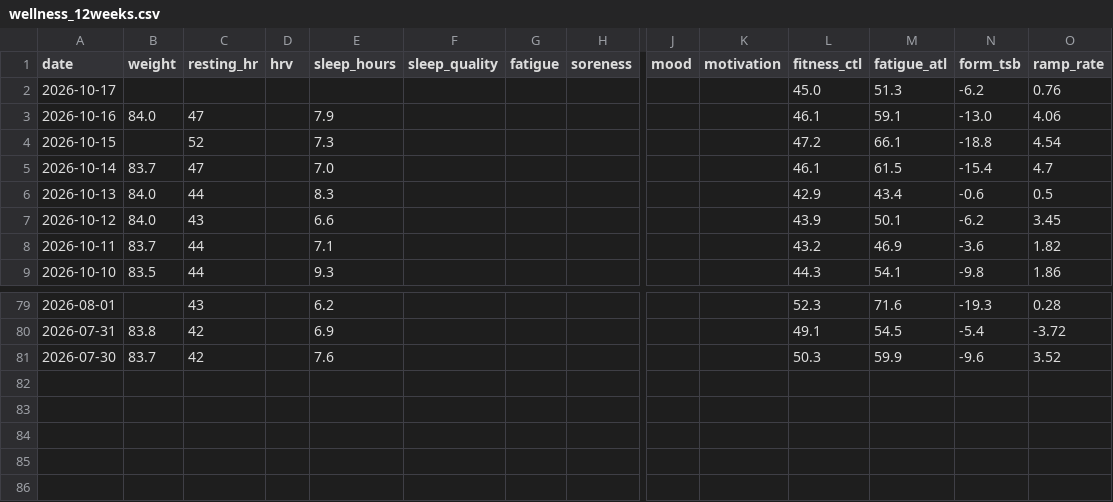
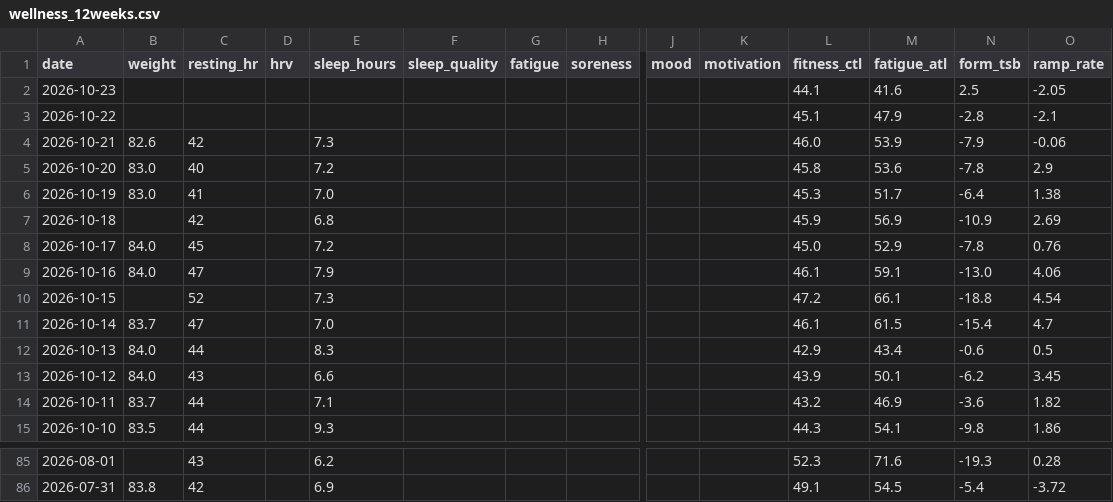
Before and after one commit to basch1117/trainingdata, a CSV file: wellness_12weeks.csv, drawn as a sheet; only a part is shown, gaps mark what is left out; removed rows and columns are numbered as before the commit, all else as after; rows hold the shown columns only; the diff names each change by its address in the sheet, - before the commit and + after, or states it on an @@ line.

```diff
--- a/wellness_12weeks.csv
+++ b/wellness_12weeks.csv
+row 2: 2026-10-23 |  |  |  |  |  |  |  |  |  | 44.1 | 41.6 | 2.5 | -2.05
+row 3: 2026-10-22 |  |  |  |  |  |  |  |  |  | 45.1 | 47.9 | -2.8 | -2.1
+row 4: 2026-10-21 | 82.6 | 42 |  | 7.3 |  |  |  |  |  | 46.0 | 53.9 | -7.9 | -0.06
+row 5: 2026-10-20 | 83.0 | 40 |  | 7.2 |  |  |  |  |  | 45.8 | 53.6 | -7.8 | 2.9
+row 6: 2026-10-19 | 83.0 | 41 |  | 7.0 |  |  |  |  |  | 45.3 | 51.7 | -6.4 | 1.38
+row 7: 2026-10-18 |  | 42 |  | 6.8 |  |  |  |  |  | 45.9 | 56.9 | -10.9 | 2.69
-B8 (weight): (empty)
+B8 (weight): 84.0
-C8 (resting_hr): (empty)
+C8 (resting_hr): 45
-E8 (sleep_hours): (empty)
+E8 (sleep_hours): 7.2
-M8 (fatigue_atl): 51.3
+M8 (fatigue_atl): 52.9
-N8 (form_tsb): -6.2
+N8 (form_tsb): -7.8
-row 81: 2026-07-30 | 83.7 | 42 |  | 7.6 |  |  |  |  |  | 50.3 | 59.9 | -9.6 | 3.52
```
Also changed, not shown: activities_12weeks.csv, activities_full.csv, 3 other files.
